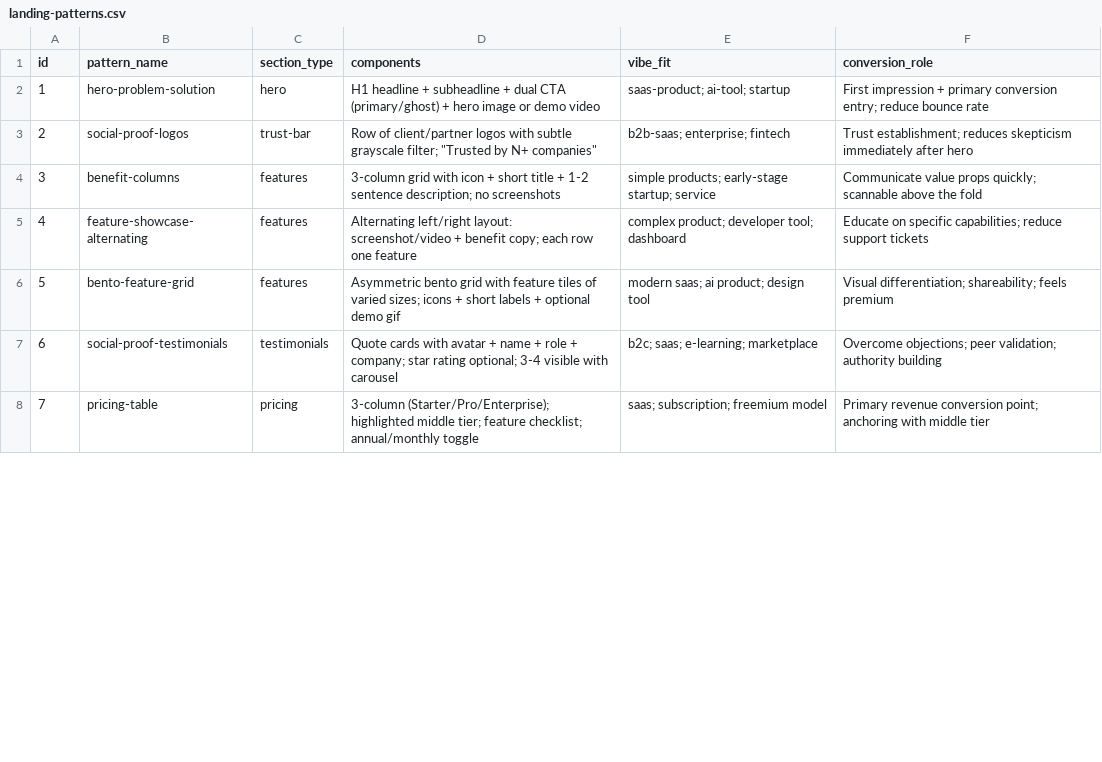
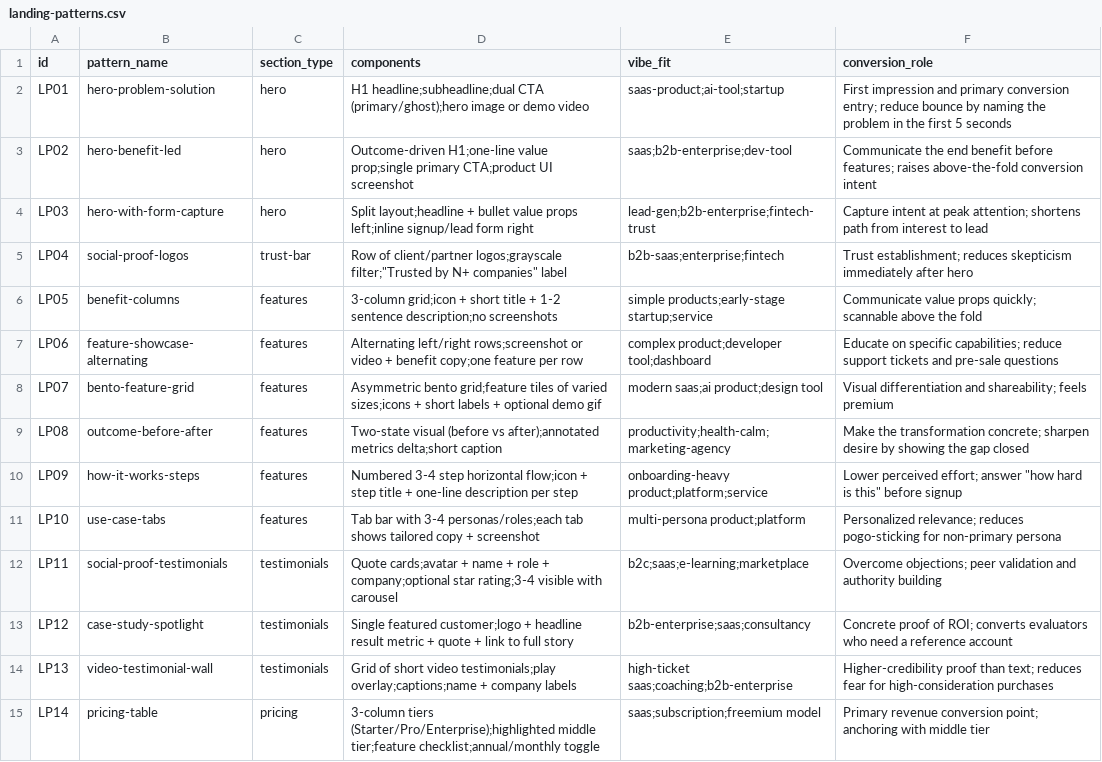
Before and after one commit to InformatiK-AI/king-core, a CSV file: knowledge/_inject/design-catalog/landing-patterns.csv, drawn as a sheet; only a part is shown; the diff covers the shown part only.

```diff
--- a/knowledge/_inject/design-catalog/landing-patterns.csv
+++ b/knowledge/_inject/design-catalog/landing-patterns.csv
@@ -1,8 +1,15 @@
 id,pattern_name,section_type,components,vibe_fit,conversion_role
-1,hero-problem-solution,hero,H1 headline + subheadline + dual CTA (primary/ghost) + hero image or demo video,saas-product; ai-tool; startup,First impression + primary conversion entry; reduce bounce rate
-2,social-proof-logos,trust-bar,Row of client/partner logos with subtle grayscale filter; "Trusted by N+ companies",b2b-saas; enterprise; fintech,Trust establishment; reduces skepticism immediately after hero
-3,benefit-columns,features,3-column grid with icon + short title + 1-2 sentence description; no screenshots,simple products; early-stage startup; service,Communicate value props quickly; scannable above the fold
-4,feature-showcase-alternating,features,Alternating left/right layout: screenshot/video + benefit copy; each row one feature,complex product; developer tool; dashboard,Educate on specific capabilities; reduce support tickets
-5,bento-feature-grid,features,Asymmetric bento grid with feature tiles of varied sizes; icons + short labels + optional demo gif,modern saas; ai product; design tool,Visual differentiation; shareability; feels premium
-6,social-proof-testimonials,testimonials,Quote cards with avatar + name + role + company; star rating optional; 3-4 visible with carousel,b2c; saas; e-learning; marketplace,Overcome objections; peer validation; authority building
-7,pricing-table,pricing,3-column (Starter/Pro/Enterprise); highlighted middle tier; feature checklist; annual/monthly toggle,saas; subscription; freemium model,Primary revenue conversion point; anchoring with middle tier
+LP01,hero-problem-solution,hero,H1 headline;subheadline;dual CTA (primary/ghost);hero image or demo video,saas-product;ai-tool;startup,First impression and primary conversion entry; reduce bounce by naming the problem in the first 5 seconds
+LP02,hero-benefit-led,hero,Outcome-driven H1;one-line value prop;single primary CTA;product UI screenshot,saas;b2b-enterprise;dev-tool,Communicate the end benefit before features; raises above-the-fold conversion intent
+LP03,hero-with-form-capture,hero,Split layout;headline + bullet value props left;inline signup/lead form right,lead-gen;b2b-enterprise;fintech-trust,Capture intent at peak attention; shortens path from interest to lead
+LP04,social-proof-logos,trust-bar,Row of client/partner logos;grayscale filter;"Trusted by N+ companies" label,b2b-saas;enterprise;fintech,Trust establishment; reduces skepticism immediately after hero
+LP05,benefit-columns,features,3-column grid;icon + short title + 1-2 sentence description;no screenshots,simple products;early-stage startup;service,Communicate value props quickly; scannable above the fold
+LP06,feature-showcase-alternating,features,Alternating left/right rows;screenshot or video + benefit copy;one feature per row,complex product;developer tool;dashboard,Educate on specific capabilities; reduce support tickets and pre-sale questions
+LP07,bento-feature-grid,features,Asymmetric bento grid;feature tiles of varied sizes;icons + short labels + optional demo gif,modern saas;ai product;design tool,Visual differentiation and shareability; feels premium
+LP08,outcome-before-after,features,Two-state visual (before vs after);annotated metrics delta;short caption,productivity;health-calm;marketing-agency,Make the transformation concrete; sharpen desire by showing the gap closed
+LP09,how-it-works-steps,features,Numbered 3-4 step horizontal flow;icon + step title + one-line description per step,onboarding-heavy product;platform;service,Lower perceived effort; answer "how hard is this" before signup
+LP10,use-case-tabs,features,Tab bar with 3-4 personas/roles;each tab shows tailored copy + screenshot,multi-persona product;platform,Personalized relevance; reduces pogo-sticking for non-primary persona
+LP11,social-proof-testimonials,testimonials,Quote cards;avatar + name + role + company;optional star rating;3-4 visible with carousel,b2c;saas;e-learning;marketplace,Overcome objections; peer validation and authority building
+LP12,case-study-spotlight,testimonials,Single featured customer;logo + headline result metric + quote + link to full story,b2b-enterprise;saas;consultancy,Concrete proof of ROI; converts evaluators who need a reference account
+LP13,video-testimonial-wall,testimonials,Grid of short video testimonials;play overlay;captions;name + company labels,high-ticket saas;coaching;b2b-enterprise,Higher-credibility proof than text; reduces fear for high-consideration purchases
+LP14,pricing-table,pricing,3-column tiers (Starter/Pro/Enterprise);highlighted middle tier;feature checklist;annual/monthly toggle,saas;subscription;freemium model,Primary revenue conversion point; anchoring with middle tier
```
Also changed, not shown: 12 added rows, 4 removed rows and 20 edited cells elsewhere in this file, knowledge/_inject/design-catalog/charts.csv, knowledge/_inject/design-catalog/density-rules.csv, 9 other files.
